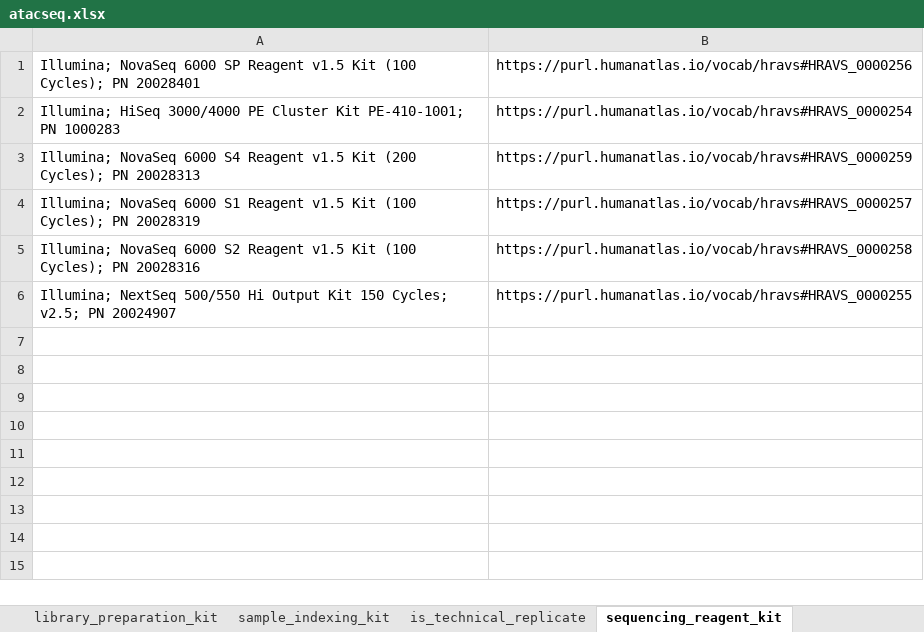
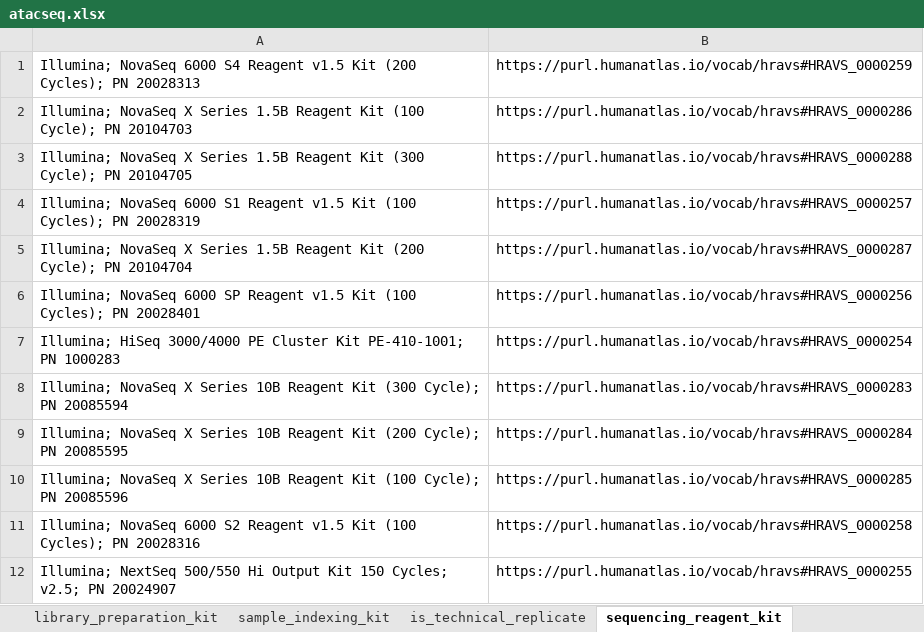
Before and after one commit to hubmapconsortium/dataset-metadata-spreadsheet, an Excel workbook: atacseq/latest/atacseq.xlsx, sheet sequencing_reagent_kit, drawn as a sheet; values as stored, in another font and other column widths than the file's, no borders; addresses are those after the commit; the diff names each change by its address in the sheet, - before the commit and + after, or states it on an @@ line.

```diff
--- a/atacseq/latest/atacseq.xlsx (sheet sequencing_reagent_kit)
+++ b/atacseq/latest/atacseq.xlsx (sheet sequencing_reagent_kit)
+row 1: Illumina; NovaSeq 6000 S4 Reagent v1.5 Kit (200 Cycles); PN 20028313 | https://purl.humanatlas.io/vocab/hravs#HRAVS_0000259
+row 2: Illumina; NovaSeq X Series 1.5B Reagent Kit (100 Cycle); PN 20104703 | https://purl.humanatlas.io/vocab/hravs#HRAVS_0000286
+row 3: Illumina; NovaSeq X Series 1.5B Reagent Kit (300 Cycle); PN 20104705 | https://purl.humanatlas.io/vocab/hravs#HRAVS_0000288
+row 4: Illumina; NovaSeq 6000 S1 Reagent v1.5 Kit (100 Cycles); PN 20028319 | https://purl.humanatlas.io/vocab/hravs#HRAVS_0000257
+row 5: Illumina; NovaSeq X Series 1.5B Reagent Kit (200 Cycle); PN 20104704 | https://purl.humanatlas.io/vocab/hravs#HRAVS_0000287
-A8: Illumina; NovaSeq 6000 S4 Reagent v1.5 Kit (200 Cycles); PN 20028313
+A8: Illumina; NovaSeq X Series 10B Reagent Kit (300 Cycle); PN 20085594
-B8: https://purl.humanatlas.io/vocab/hravs#HRAVS_0000259
+B8: https://purl.humanatlas.io/vocab/hravs#HRAVS_0000283
+row 9: Illumina; NovaSeq X Series 10B Reagent Kit (200 Cycle); PN 20085595 | https://purl.humanatlas.io/vocab/hravs#HRAVS_0000284
-A10: Illumina; NovaSeq 6000 S1 Reagent v1.5 Kit (100 Cycles); PN 20028319
+A10: Illumina; NovaSeq X Series 10B Reagent Kit (100 Cycle); PN 20085596
-B10: https://purl.humanatlas.io/vocab/hravs#HRAVS_0000257
+B10: https://purl.humanatlas.io/vocab/hravs#HRAVS_0000285
```
Also changed, not shown: sheet preparation_instrument_model, sheet acquisition_instrument_model, sheet preparation_instrument_vendor, sheet sample_indexing_kit, sheet library_preparation_kit, sheet barcode_read, 2 more sheets, atacseq/v2.0.0/atacseq-v2.0.0.xlsx, rnaseq/latest/rnaseq.xlsx, 5 other files.
